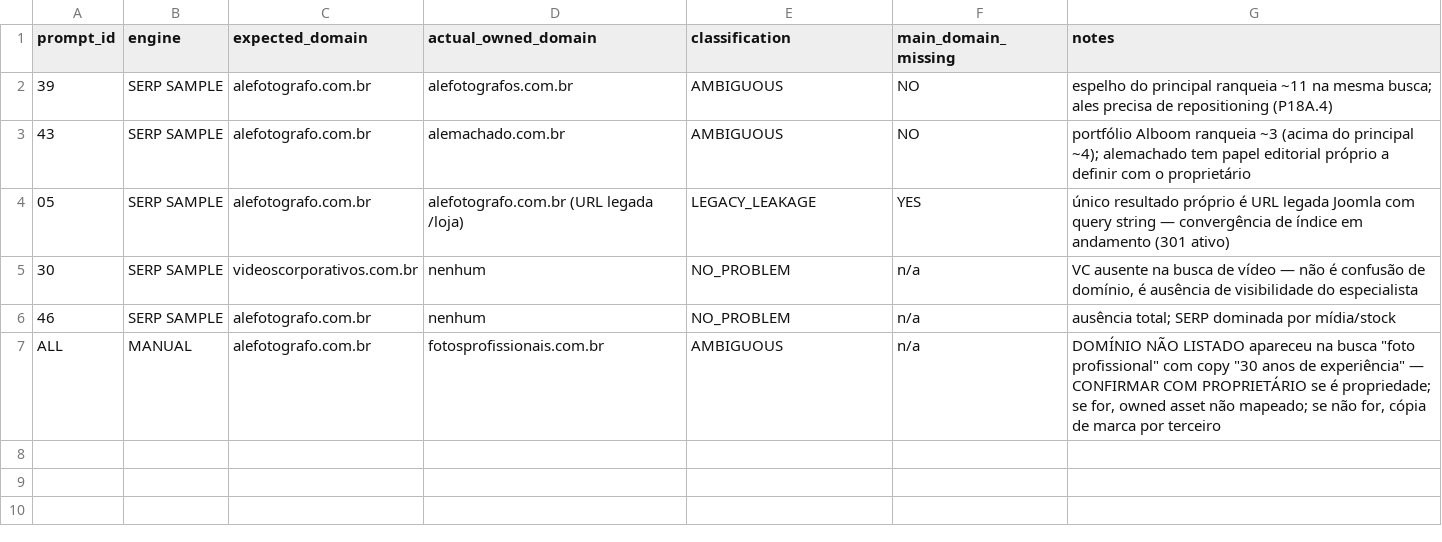
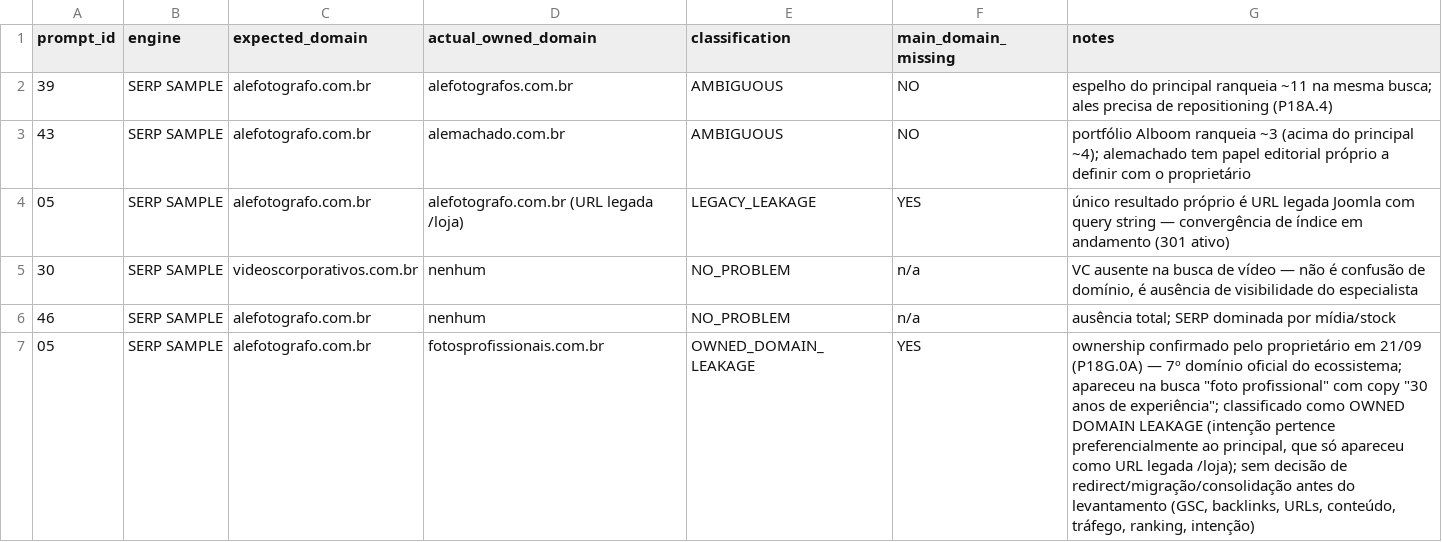
Before and after one commit to alefotografo/alefotografo, a CSV file: docs/audits/2026-09-21-geo/07-owned-domain-confusion.csv, drawn as a sheet; removed rows and columns are numbered as before the commit, all else as after; the diff names each change by its address in the sheet, - before the commit and + after, or states it on an @@ line.

```diff
--- a/docs/audits/2026-09-21-geo/07-owned-domain-confusion.csv
+++ b/docs/audits/2026-09-21-geo/07-owned-domain-confusion.csv
-row 7: ALL | MANUAL | alefotografo.com.br | fotosprofissionais.com.br | AMBIGUOUS | n/a | DOMÍNIO NÃO LISTADO apareceu na busca "foto profissional" com copy "30 anos de experiência" — CONFIRMAR COM PROPRIETÁRIO se é propriedade; se for, owned asset não mapeado; se não for, cópia de marca por terceiro
+row 7: 05 | SERP SAMPLE | alefotografo.com.br | fotosprofissionais.com.br | OWNED_DOMAIN_LEAKAGE | YES | ownership confirmado pelo proprietário em 21/09 (P18G.0A) — 7º domínio oficial do ecossistema; apareceu na busca "foto profissional" com copy "30 anos de experiência"; classificado como OWNED DOMAIN LEAKAGE (intenção pertence preferencialmente ao principal, que só apareceu como URL legada /loja); sem decisão de redirect/migração/consolidação antes do levantamento (GSC, backlinks, URLs, conteúdo, tráfego, ranking, intenção)
```
Also changed, not shown: docs/audits/2026-09-21-geo/18-geo-baseline-summary.csv, 5 other files.
